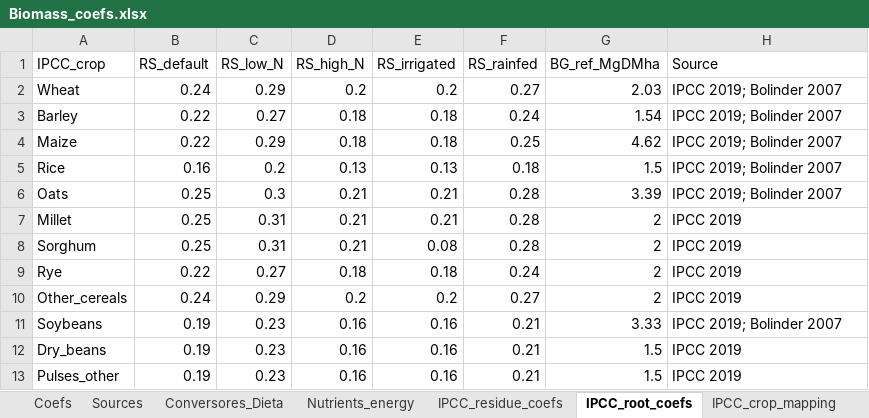
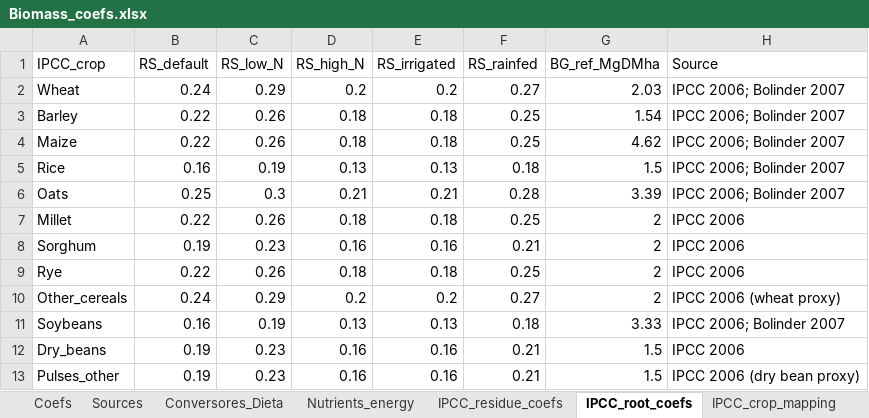
Before and after one commit to eduaguilera/afsetools, an Excel workbook: inst/extdata/Biomass_coefs.xlsx, sheet IPCC_root_coefs, drawn as a sheet; only a part is shown; values as stored, in another font and other column widths than the file's, no borders; the diff covers the shown part only; the diff names each change by its address in the sheet, - before the commit and + after, or states it on an @@ line.

Commit message:
data: add 6 IPCC coefficient sheets to Biomass_coefs.xlsx\n\nNew sheets verified against IPCC 2006 Vol.4 Ch.11 Table 11.2:\n- IPCC_residue_coefs: 31 crops with Slope/Intercept for AG residue DM,\n  N content (N_AG, N_BG), and default root-shoot ratios\n- IPCC_root_coefs: 31 crops with RS ratios sensitive to N-input level\n  and irrigation status\n- IPCC_crop_mapping: 136 FAO items mapped to 31 IPCC categories\n- Modern_variety_adoption: 3 regions with adoption fraction parameters\n- N_input_RS_adj: 5 N-input levels with RS adjustment multipliers\n- Irrigation_adj: 3 irrigation categories with crop/root multipliers\n\nMajor corrections from initial placeholder values:\n- 12+ crops had wrong coefficients (copied from Wheat)\n- Oats, Millet, Sorghum, Rye, Soybeans, Dry beans, Groundnuts,\n  Potatoes, Sugar beet, Sugarcane, Maize, Rice, Fodder corrected\n- Source annotations updated to IPCC 2006 Tab.11.2\n\nNPP model equations also verified against published sources:\n- Miami (Lieth 1975): all coefficients correct\n- NCEAS (Del Grosso et al. 2008 Ecology 89:2117): all correct\n- Rosenzweig (1968): all coefficients correct\n\nload_general_data() now loads 79 objects (was 73). 323 tests pass."

```diff
--- a/inst/extdata/Biomass_coefs.xlsx (sheet IPCC_root_coefs)
+++ b/inst/extdata/Biomass_coefs.xlsx (sheet IPCC_root_coefs)
-H2:H6 (Source): IPCC 2019; Bolinder 2007
+H2:H6 (Source): IPCC 2006; Bolinder 2007
-C3 (RS_low_N): 0.27
+C3 (RS_low_N): 0.26
-F3 (RS_rainfed): 0.24
+F3 (RS_rainfed): 0.25
-C4 (RS_low_N): 0.29
+C4 (RS_low_N): 0.26
-C5 (RS_low_N): 0.2
+C5 (RS_low_N): 0.19
-B7 (RS_default): 0.25
+B7 (RS_default): 0.22
-C7 (RS_low_N): 0.31
+C7 (RS_low_N): 0.26
-D7 (RS_high_N): 0.21
+D7 (RS_high_N): 0.18
-E7 (RS_irrigated): 0.21
+E7 (RS_irrigated): 0.18
-F7 (RS_rainfed): 0.28
+F7 (RS_rainfed): 0.25
-H7:H9 (Source): IPCC 2019
+H7:H9 (Source): IPCC 2006
-B8 (RS_default): 0.25
+B8 (RS_default): 0.19
-C8 (RS_low_N): 0.31
+C8 (RS_low_N): 0.23
-D8 (RS_high_N): 0.21
+D8 (RS_high_N): 0.16
-E8 (RS_irrigated): 0.08
+E8 (RS_irrigated): 0.16
-F8 (RS_rainfed): 0.28
+F8 (RS_rainfed): 0.21
-C9 (RS_low_N): 0.27
+C9 (RS_low_N): 0.26
-F9 (RS_rainfed): 0.24
+F9 (RS_rainfed): 0.25
-H10 (Source): IPCC 2019
+H10 (Source): IPCC 2006 (wheat proxy)
-B11 (RS_default): 0.19
+B11 (RS_default): 0.16
-C11 (RS_low_N): 0.23
+C11 (RS_low_N): 0.19
-D11 (RS_high_N): 0.16
+D11 (RS_high_N): 0.13
-E11 (RS_irrigated): 0.16
+E11 (RS_irrigated): 0.13
-F11 (RS_rainfed): 0.21
+F11 (RS_rainfed): 0.18
-H11 (Source): IPCC 2019; Bolinder 2007
+H11 (Source): IPCC 2006; Bolinder 2007
-H12 (Source): IPCC 2019
+H12 (Source): IPCC 2006
-H13 (Source): IPCC 2019
+H13 (Source): IPCC 2006 (dry bean proxy)
```
Also changed, not shown: 53 edited cells elsewhere in this sheet, sheet IPCC_residue_coefs.
